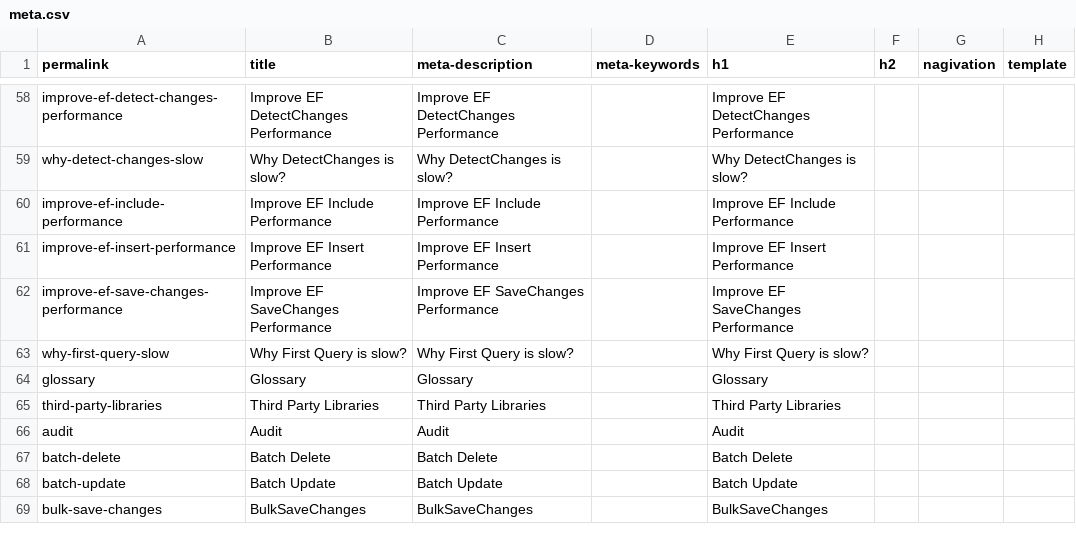
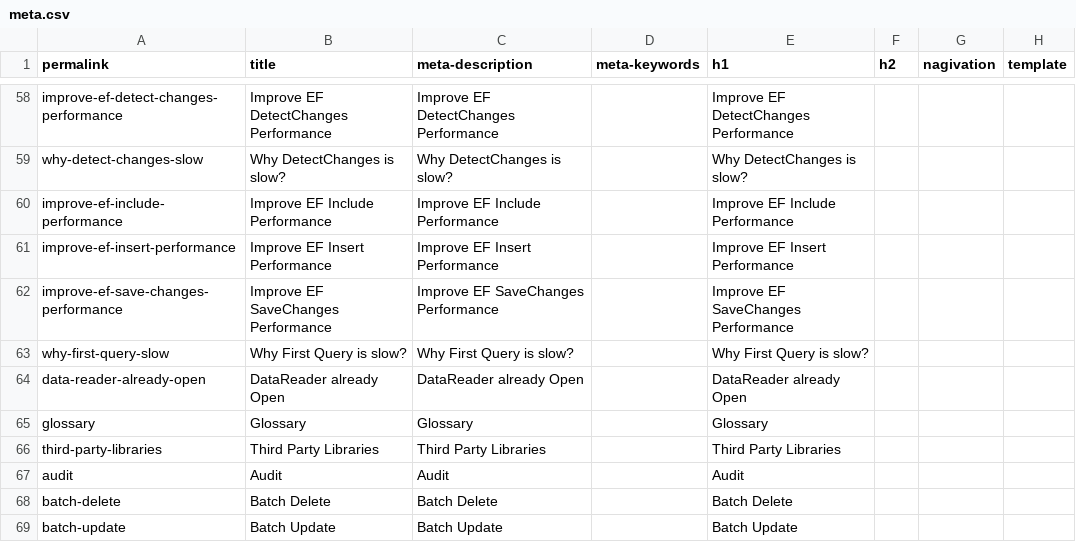
Before and after one commit to zzzprojects/EntityFramework-FAQ, a CSV file: docs/_data/meta.csv, drawn as a sheet; only a part is shown, gaps mark what is left out; the shorter side is filled out with more unchanged rows; the diff names each change by its address in the sheet, - before the commit and + after, or states it on an @@ line.

Commit message:
Added "DataReader already open" article

```diff
--- a/docs/_data/meta.csv
+++ b/docs/_data/meta.csv
+row 64: data-reader-already-open | DataReader already Open | DataReader already Open |  | DataReader already Open
```
Also changed, not shown: 3 other files.
